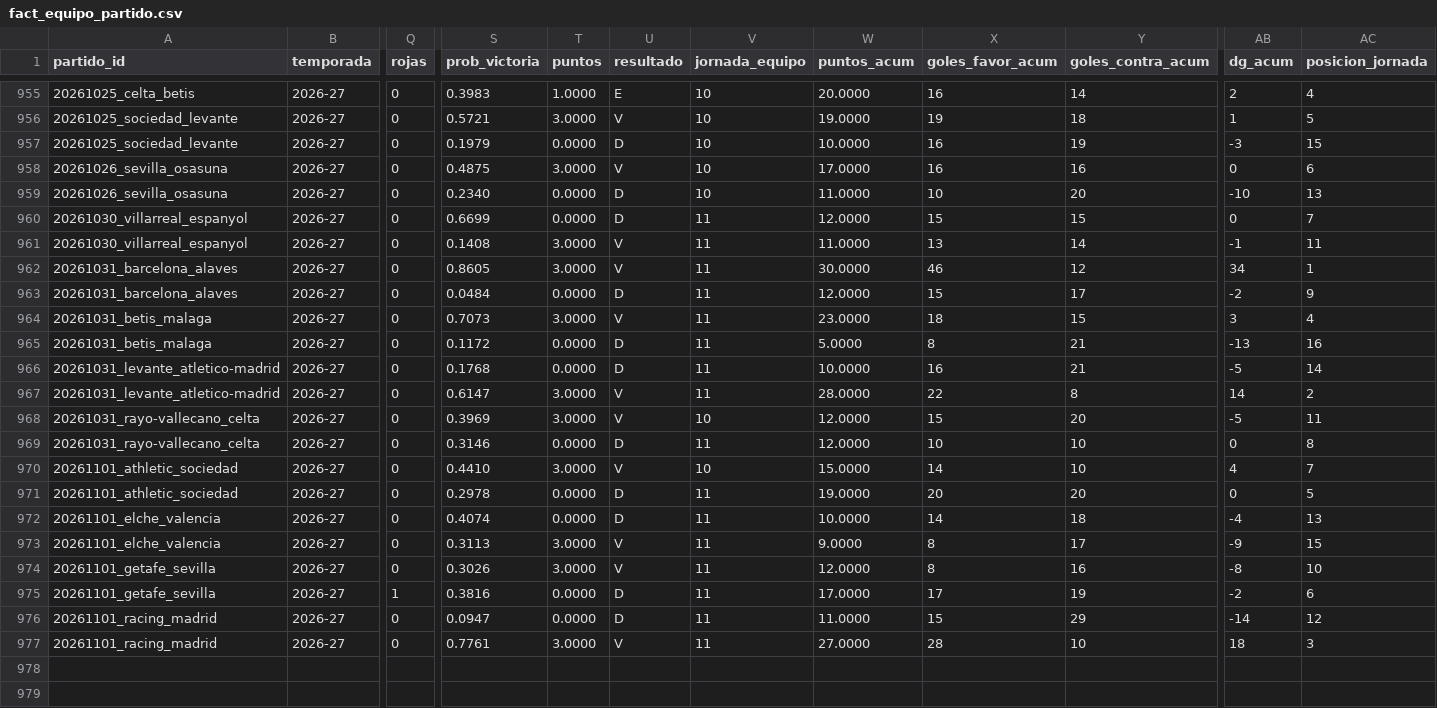
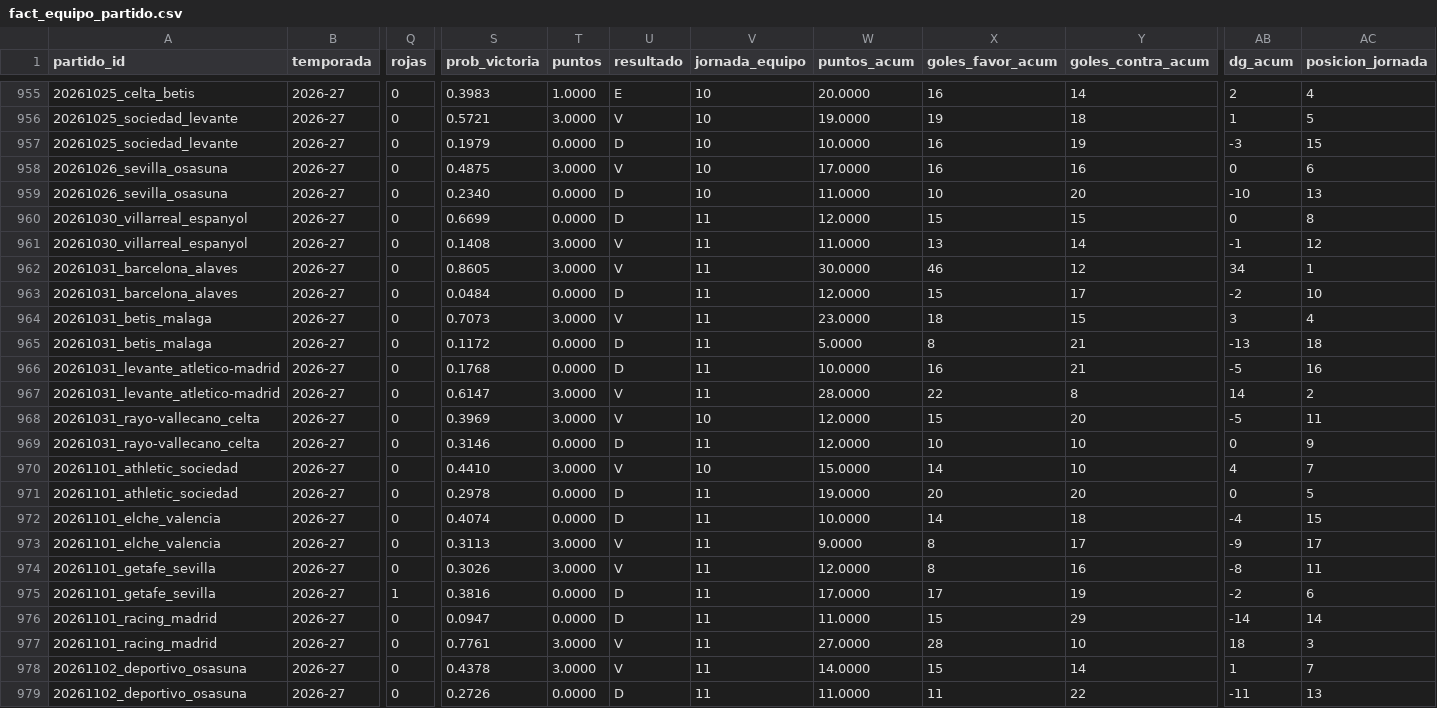
Before and after one commit to andonirdguez/laliga-dashboard, a CSV file: data/gold/fact_equipo_partido.csv, drawn as a sheet; only a part is shown, gaps mark what is left out; rows hold the shown columns only; the diff names each change by its address in the sheet, - before the commit and + after, or states it on an @@ line.

```diff
--- a/data/gold/fact_equipo_partido.csv
+++ b/data/gold/fact_equipo_partido.csv
-AC960 (posicion_jornada): 7
+AC960 (posicion_jornada): 8
-AC961 (posicion_jornada): 11
+AC961 (posicion_jornada): 12
-AC963 (posicion_jornada): 9
+AC963 (posicion_jornada): 10
-AC965 (posicion_jornada): 16
+AC965 (posicion_jornada): 18
-AC966 (posicion_jornada): 14
+AC966 (posicion_jornada): 16
-AC969 (posicion_jornada): 8
+AC969 (posicion_jornada): 9
-AC972 (posicion_jornada): 13
+AC972 (posicion_jornada): 15
-AC973 (posicion_jornada): 15
+AC973 (posicion_jornada): 17
-AC974 (posicion_jornada): 10
+AC974 (posicion_jornada): 11
-AC976 (posicion_jornada): 12
+AC976 (posicion_jornada): 14
+row 978: 20261102_deportivo_osasuna | 2026-27 | 0 | 0.4378 | 3.0000 | V | 11 | 14.0000 | 15 | 14 | 1 | 7
+row 979: 20261102_deportivo_osasuna | 2026-27 | 0 | 0.2726 | 0.0000 | D | 11 | 11.0000 | 11 | 22 | -11 | 13
```
Also changed, not shown: data/gold/fact_equipo_temporada.csv, data/gold/fact_partido.csv, 1 other file.
